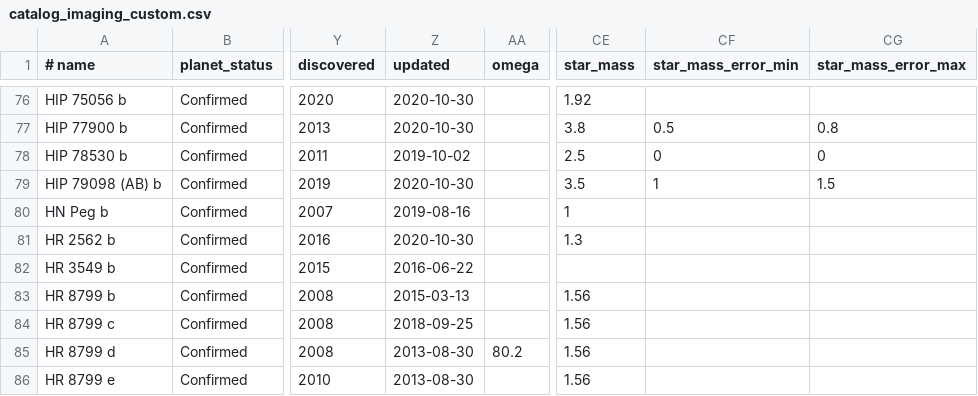
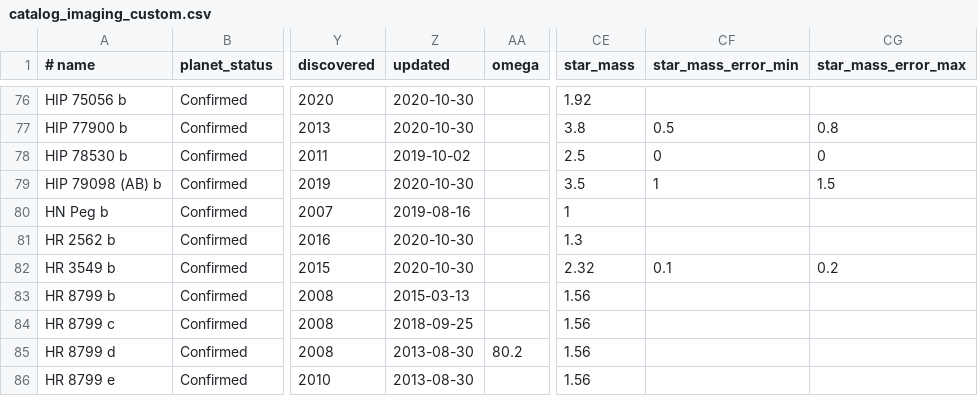
Before and after one commit to LaRodet/CatalogImaging, a CSV file: catalog_imaging_custom.csv, drawn as a sheet; only a part is shown, gaps mark what is left out; the diff names each change by its address in the sheet, - before the commit and + after, or states it on an @@ line.

Commit message:
Update HR 3549 b
stellar mass from Mawet et al. (2015)

```diff
--- a/catalog_imaging_custom.csv
+++ b/catalog_imaging_custom.csv
-Z82 (updated): 2016-06-22
+Z82 (updated): 2020-10-30
-CE82 (star_mass): (empty)
+CE82 (star_mass): 2.32
-CF82 (star_mass_error_min): (empty)
+CF82 (star_mass_error_min): 0.1
-CG82 (star_mass_error_max): (empty)
+CG82 (star_mass_error_max): 0.2
```
